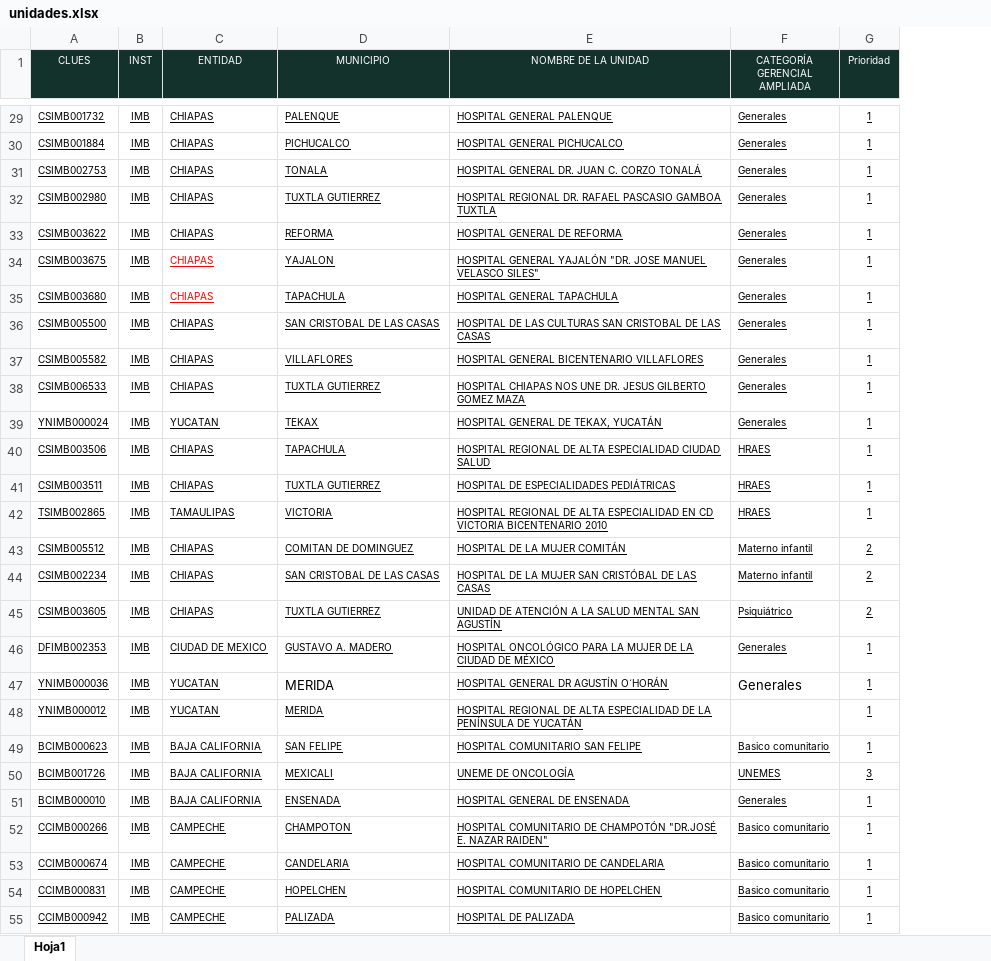
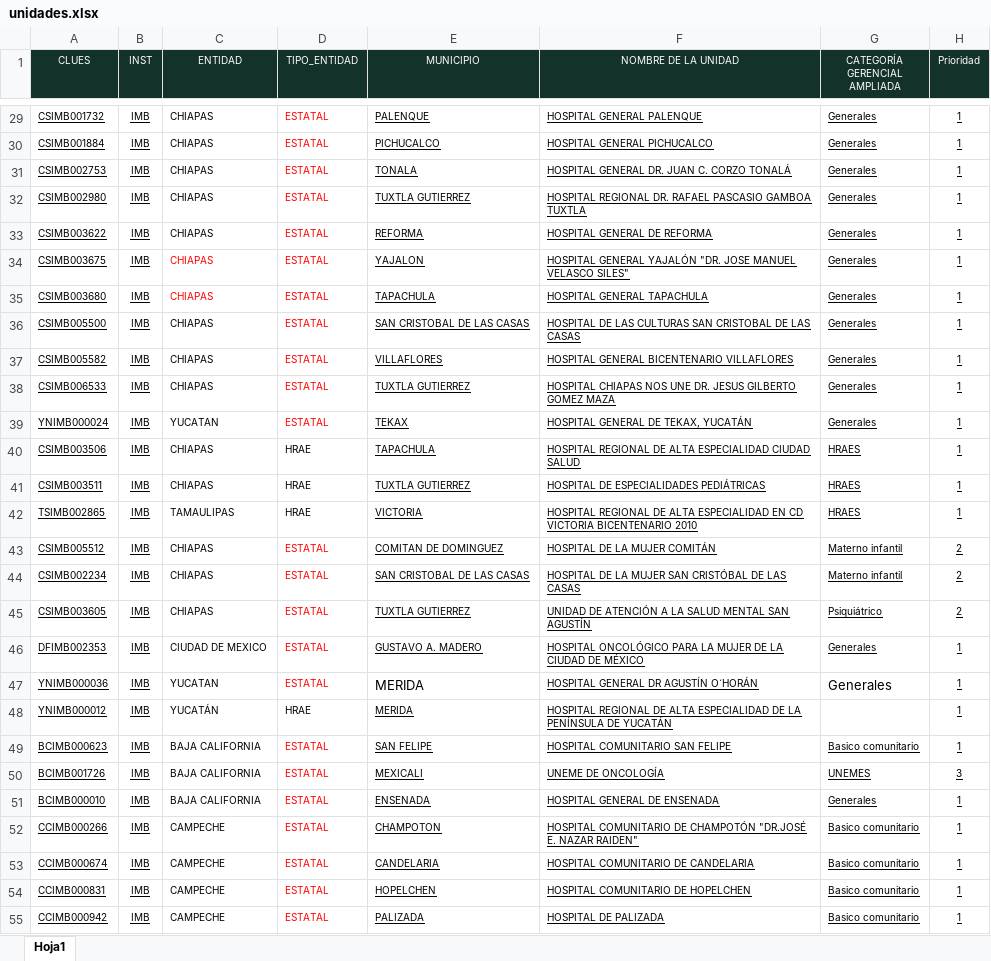
Before and after one commit to DanielJimenezA/implementacion_eds_imb, an Excel workbook: excel/unidades.xlsx, sheet Hoja1, drawn as a sheet; only a part is shown, gaps mark what is left out; values as stored, in another font and other column widths than the file's, no borders; conditional formats not drawn; the diff covers the shown part only; the diff names each change by its address in the sheet, - before the commit and + after, or states it on an @@ line.

Commit message:
feat: agrega matriz de avance dinámica, agrupación HRAE y nuevos KPI por rangos de porcentaje

```diff
--- a/excel/unidades.xlsx (sheet Hoja1)
+++ b/excel/unidades.xlsx (sheet Hoja1)
+column D (TIPO_ENTIDAD), rows 29-55: ESTATAL | ESTATAL | ESTATAL | ESTATAL | ESTATAL | ESTATAL | ESTATAL | ESTATAL | ESTATAL | ESTATAL | ESTATAL | HRAE | HRAE | HRAE | ESTATAL | ESTATAL | ESTATAL | ESTATAL | ESTATAL | HRAE | ESTATAL | ESTATAL | ESTATAL | ESTATAL | ESTATAL | ESTATAL | ESTATAL
-C29:C55 underline: on
+C29:C55 underline: off
-C48 (ENTIDAD): YUCATAN
+C48 (ENTIDAD): YUCATÁN
```
Also changed, not shown: 1 edited cell and cell formats elsewhere in this sheet, 4 other files.
